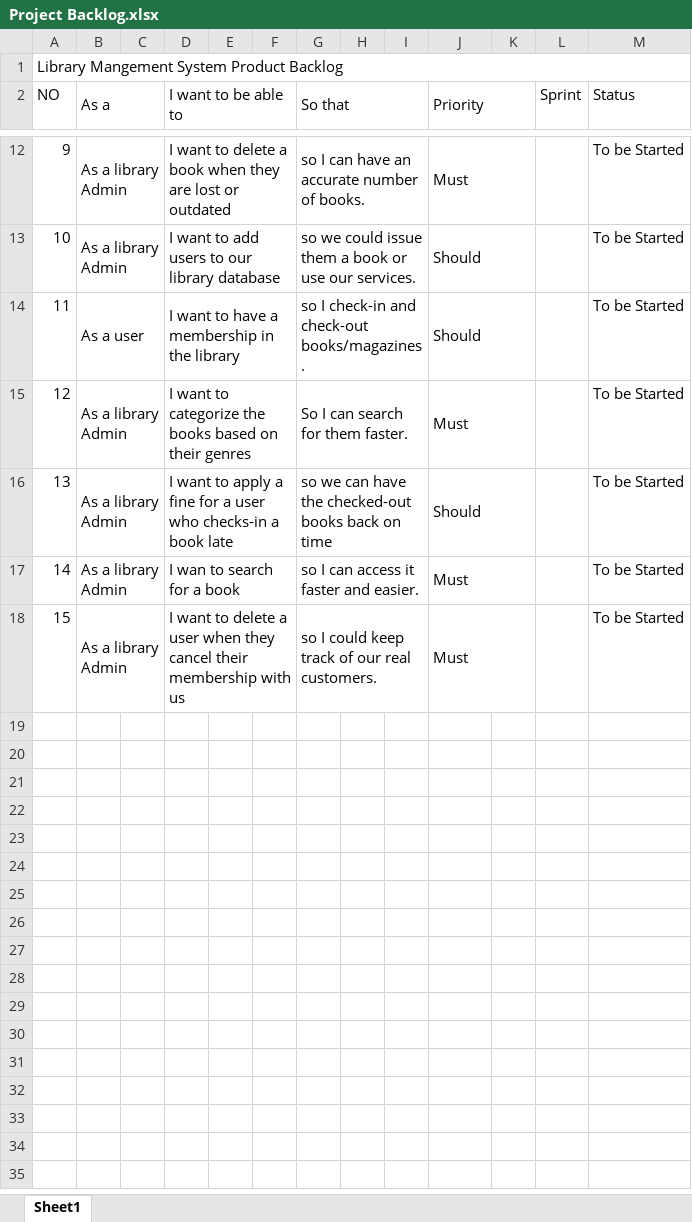
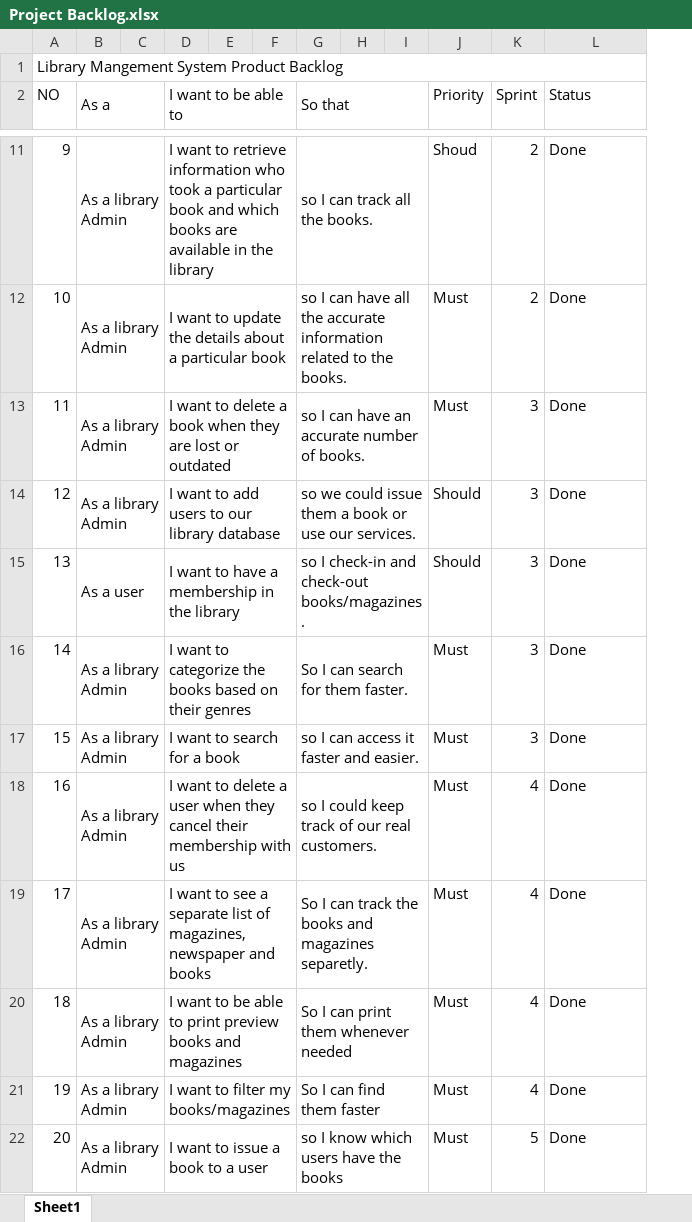
Before and after one commit to manshor875/Scrum-Project-, an Excel workbook: Project Backlog.xlsx, sheet Sheet1, drawn as a sheet; only a part is shown, gaps mark what is left out; values as stored, in another font and other column widths than the file's, no cell formats; removed rows and columns are numbered as before the commit, all else as after; the diff covers the shown part only; the diff names each change by its address in the sheet, - before the commit and + after, or states it on an @@ line.

```diff
--- a/Project Backlog.xlsx (sheet Sheet1)
+++ b/Project Backlog.xlsx (sheet Sheet1)
-column K, empty
-J2:K2 merged
-D11 (I want to be able to): …want to delete a book when they are lost or outdated
+D11 (I want to be able to): …want to retrieve information who took a particular book and which books are available in the library
-G11 (So that): so I can have an accurate number of books.
+G11 (So that): so I can track all the books.
-J11 (Priority): Must
+J11 (Priority): Shoud
-J12:K12 merged
-K11:K12 (Sprint): (empty)
+K11:K12 (Sprint): 2
-L11:L17 (Status): To be Started
+L11:L17 (Status): Done
-D12 (I want to be able to): …want to add users to our library database
+D12 (I want to be able to): …want to update the details about a particular book
-G12 (So that): so we could issue them a book or use our services.
+G12 (So that): so I can have all the accurate information related to the books.
-J12:J13 (Priority): Should
+J12:J13 (Priority): Must
-J13:K13 merged
-B13 (As a): As a user
+B13 (As a): As a library Admin
-D13 (I want to be able to): …want to have a membership in the library
+D13 (I want to be able to): …want to delete a book when they are lost or outdated
-G13 (So that): so I check-in and check-out books/magazines.
+G13 (So that): so I can have an accurate number of books.
-J14:K14 merged
-K13:K17 (Sprint): (empty)
+K13:K17 (Sprint): 3
-D14 (I want to be able to): …want to categorize the books based on their genres
+D14 (I want to be able to): …want to add users to our library database
-G14 (So that): So I can search for them faster.
+G14 (So that): so we could issue them a book or use our services.
-J14 (Priority): Must
+J14 (Priority): Should
-J15:K15 merged
-B15 (As a): As a library Admin
+B15 (As a): As a user
-D15 (I want to be able to): …want to apply a fine for a user who checks-in a book late
+D15 (I want to be able to): …want to have a membership in the library
-G15 (So that): so we can have the checked-out books back on time
+G15 (So that): so I check-in and check-out books/magazines.
-J16:K16 merged
-D16 (I want to be able to): I wan to search for a book
+D16 (I want to be able to): I want to categorize the books based on their genres
-G16 (So that): so I can access it faster and easier.
+G16 (So that): So I can search for them faster.
-J17:K17 merged
-D17 (I want to be able to): …want to delete a user when they cancel their membership with us
+D17 (I want to be able to): …want to search for a book
-G17 (So that): so I could keep track of our real customers.
+G17 (So that): so I can access it faster and easier.
-J18:K18 merged
+row 18: 16 | As a library Admin |  | I want to delete a user when they cancel their membership with us |  |  | so I could keep track of our real customers. |  |  | Must | 4 | Done
+row 19: 17 | As a library Admin |  | I want to see a separate list of magazines, newspaper and books |  |  | So I can track the books and magazines separetly. |  |  | Must | 4 | Done
+row 20: 18 | As a library Admin |  | I want to be able to print preview books and magazines |  |  | So I can print them whenever needed |  |  | Must | 4 | Done
+row 21: 19 | As a library Admin |  | I want to filter my books/magazines |  |  | So I can find them faster |  |  | Must | 4 | Done
+row 22: 20 | As a library Admin |  | I want to issue a book to a user |  |  | so I know which users have the books |  |  | Must | 5 | Done
```
Also changed, not shown: 3 added rows, 1 removed row, 31 edited cells and merged cells elsewhere in this sheet, cell formats.
